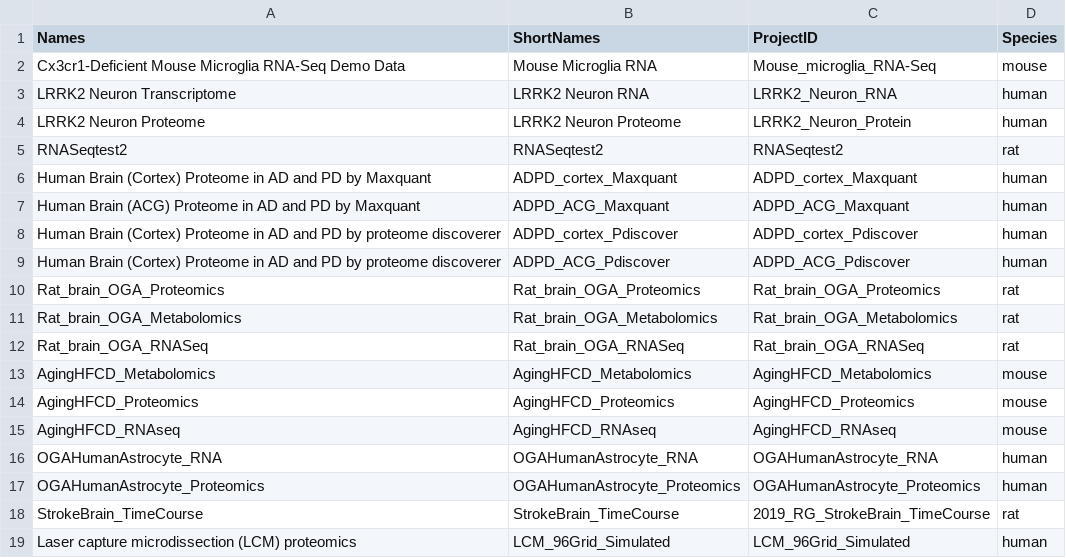
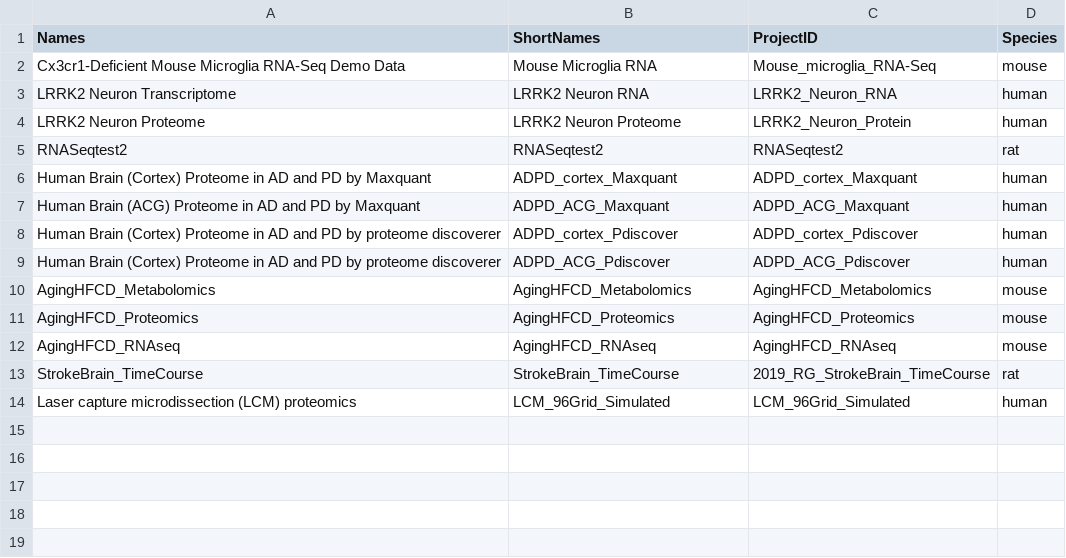
Before and after one commit to interactivereport/xOmicsShiny, a CSV file: data/saved_projects.csv, drawn as a sheet.

Commit message:
Keep only public projects

```diff
--- a/data/saved_projects.csv
+++ b/data/saved_projects.csv
@@ -9,5 +9,2 @@ Human Brain (Cortex) Proteome in AD and PD by proteome discoverer,ADPD_cortex_Pd
 Human Brain (Cortex) Proteome in AD and PD by  proteome discoverer,ADPD_ACG_Pdiscover,ADPD_ACG_Pdiscover,human
-Rat_brain_OGA_Proteomics,Rat_brain_OGA_Proteomics,Rat_brain_OGA_Proteomics,rat
-Rat_brain_OGA_Metabolomics,Rat_brain_OGA_Metabolomics,Rat_brain_OGA_Metabolomics,rat
-Rat_brain_OGA_RNASeq,Rat_brain_OGA_RNASeq,Rat_brain_OGA_RNASeq,rat
 AgingHFCD_Metabolomics,AgingHFCD_Metabolomics,AgingHFCD_Metabolomics,mouse
@@ -15,4 +12,2 @@ AgingHFCD_Proteomics,AgingHFCD_Proteomics,AgingHFCD_Proteomics,mouse
 AgingHFCD_RNAseq,AgingHFCD_RNAseq,AgingHFCD_RNAseq,mouse
-OGAHumanAstrocyte_RNA,OGAHumanAstrocyte_RNA,OGAHumanAstrocyte_RNA,human
-OGAHumanAstrocyte_Proteomics,OGAHumanAstrocyte_Proteomics,OGAHumanAstrocyte_Proteomics,human
 StrokeBrain_TimeCourse,StrokeBrain_TimeCourse,2019_RG_StrokeBrain_TimeCourse,rat
```
